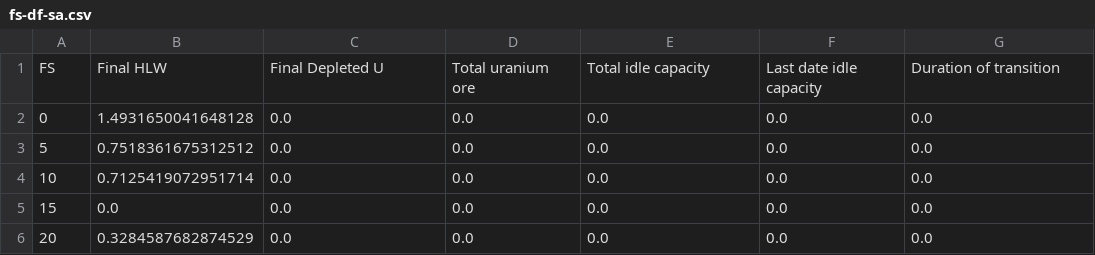
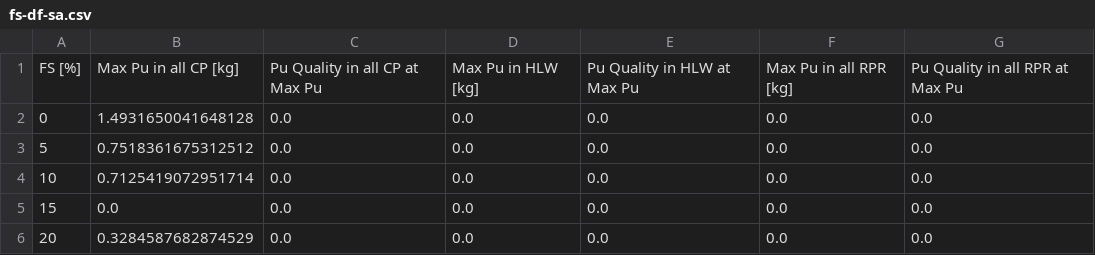
Before and after one commit to arfc/dcwrapper, a CSV file: dakota/oat/fleet-share/fs-df-sa.csv, drawn as a sheet; removed rows and columns are numbered as before the commit, all else as after; the diff names each change by its address in the sheet, - before the commit and + after, or states it on an @@ line.

```diff
--- a/dakota/oat/fleet-share/fs-df-sa.csv
+++ b/dakota/oat/fleet-share/fs-df-sa.csv
-row 1: FS | Final HLW | Final Depleted U | Total uranium ore | Total idle capacity | Last date idle capacity | Duration of transition
+row 1: FS [%] | Max Pu in all CP [kg] | Pu Quality in all CP at Max Pu | Max Pu in HLW [kg] | Pu Quality in HLW at Max Pu | Max Pu in all RPR [kg] | Pu Quality in all RPR at Max Pu
```
Also changed, not shown: dakota/oat/fleet-share/fs-df-pu-sa.csv, dakota/oat/fleet-share/fs-df-pu.csv, 1 other file.
